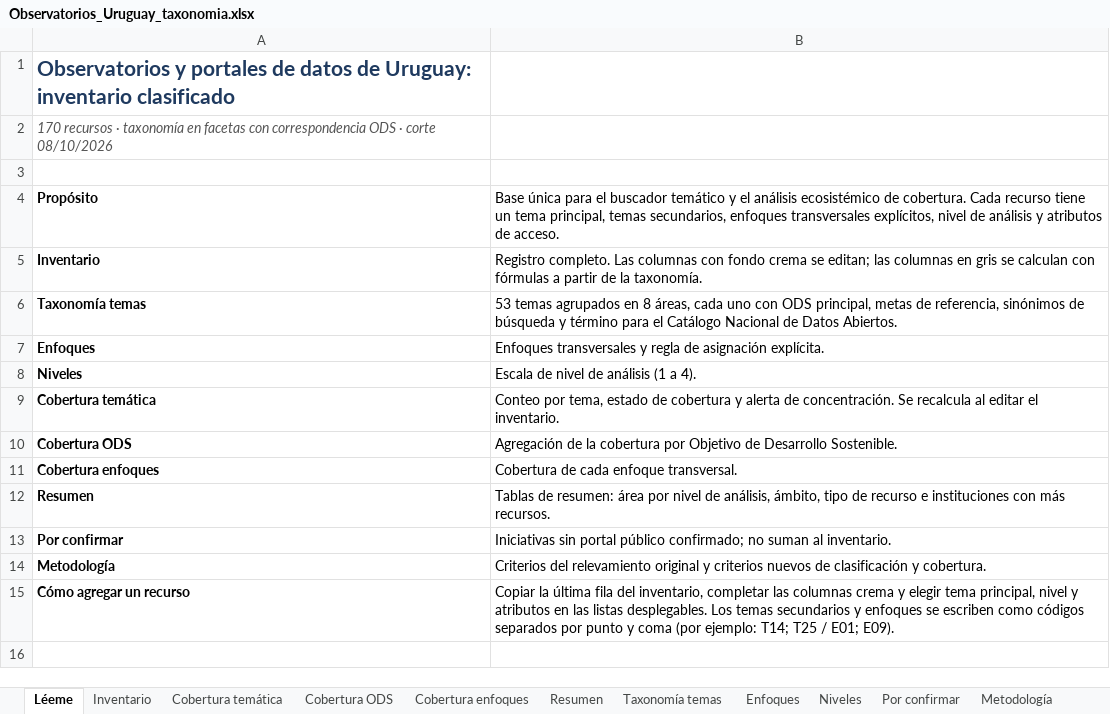
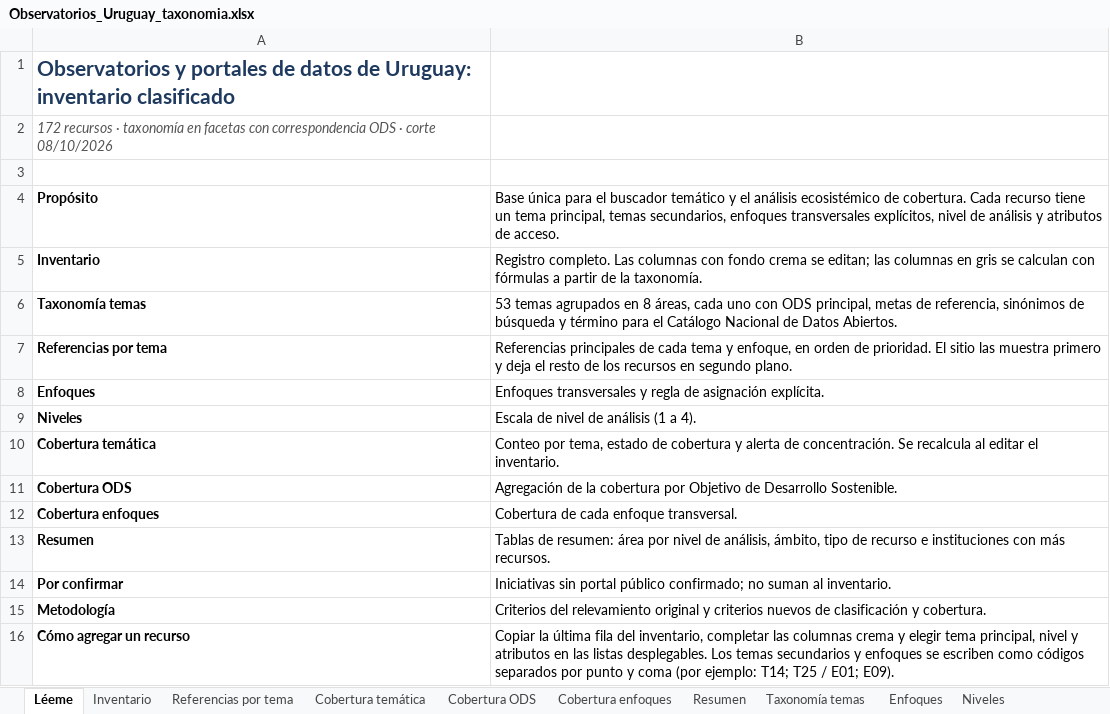
Before and after one commit to gersnano/atlas-observatorios-uy, an Excel workbook: data/Observatorios_Uruguay_taxonomia.xlsx, sheet Léeme, drawn as a sheet; values as stored, in another font and other column widths than the file's, no borders; the diff names each change by its address in the sheet, - before the commit and + after, or states it on an @@ line.

```diff
--- a/data/Observatorios_Uruguay_taxonomia.xlsx (sheet Léeme)
+++ b/data/Observatorios_Uruguay_taxonomia.xlsx (sheet Léeme)
+sheet tab: Referencias por tema
-A2: 170 recursos ·…
+A2: 172 recursos ·…
+row 7: Referencias por tema | Referencias principales de cada tema y enfoque, en orden de prioridad. El sitio las muestra primero y deja el resto de los recursos en segundo plano.
```
Also changed, not shown: sheet Inventario, sheet Resumen, sheet Cobertura temática, sheet Metodología, sheet Cobertura ODS, formulas that keep their value, charts or pictures, 4 other files.
